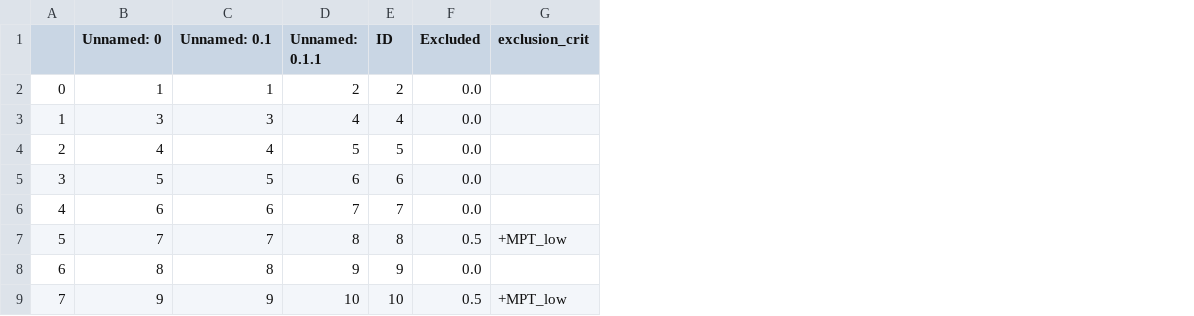
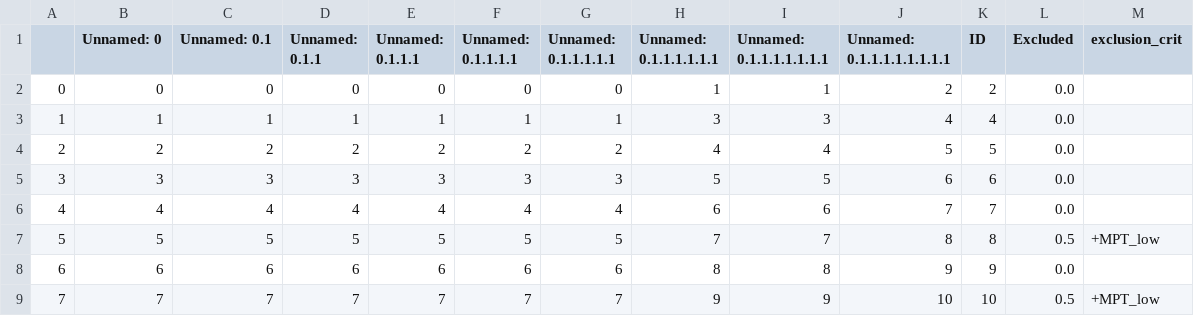
Before and after one commit to spisakt/RPN-signature, a CSV file: res/essen_sample_excl.csv, drawn as a sheet; only a part is shown; the diff covers the shown part only; the diff names each change by its address in the sheet, - before the commit and + after, or states it on an @@ line.

```diff
--- a/res/essen_sample_excl.csv
+++ b/res/essen_sample_excl.csv
+column E (Unnamed: 0.1.1.1), rows 2-9: 0 | 1 | 2 | 3 | 4 | 5 | 6 | 7
+column F (Unnamed: 0.1.1.1.1), rows 2-9: 0 | 1 | 2 | 3 | 4 | 5 | 6 | 7
+column G (Unnamed: 0.1.1.1.1.1), rows 2-9: 0 | 1 | 2 | 3 | 4 | 5 | 6 | 7
+column H (Unnamed: 0.1.1.1.1.1.1), rows 2-9: 1 | 3 | 4 | 5 | 6 | 7 | 8 | 9
+column I (Unnamed: 0.1.1.1.1.1.1.1), rows 2-9: 1 | 3 | 4 | 5 | 6 | 7 | 8 | 9
+column J (Unnamed: 0.1.1.1.1.1.1.1.1), rows 2-9: 2 | 4 | 5 | 6 | 7 | 8 | 9 | 10
-B2 (Unnamed: 0): 1
+B2 (Unnamed: 0): 0
-C2 (Unnamed: 0.1): 1
+C2 (Unnamed: 0.1): 0
-D2 (Unnamed: 0.1.1): 2
+D2 (Unnamed: 0.1.1): 0
-B3 (Unnamed: 0): 3
+B3 (Unnamed: 0): 1
-C3 (Unnamed: 0.1): 3
+C3 (Unnamed: 0.1): 1
-D3 (Unnamed: 0.1.1): 4
+D3 (Unnamed: 0.1.1): 1
-B4 (Unnamed: 0): 4
+B4 (Unnamed: 0): 2
-C4 (Unnamed: 0.1): 4
+C4 (Unnamed: 0.1): 2
-D4 (Unnamed: 0.1.1): 5
+D4 (Unnamed: 0.1.1): 2
-B5 (Unnamed: 0): 5
+B5 (Unnamed: 0): 3
-C5 (Unnamed: 0.1): 5
+C5 (Unnamed: 0.1): 3
-D5 (Unnamed: 0.1.1): 6
+D5 (Unnamed: 0.1.1): 3
-B6 (Unnamed: 0): 6
+B6 (Unnamed: 0): 4
-C6 (Unnamed: 0.1): 6
+C6 (Unnamed: 0.1): 4
-D6 (Unnamed: 0.1.1): 7
+D6 (Unnamed: 0.1.1): 4
-B7 (Unnamed: 0): 7
+B7 (Unnamed: 0): 5
-C7 (Unnamed: 0.1): 7
+C7 (Unnamed: 0.1): 5
-D7 (Unnamed: 0.1.1): 8
+D7 (Unnamed: 0.1.1): 5
-B8 (Unnamed: 0): 8
+B8 (Unnamed: 0): 6
-C8 (Unnamed: 0.1): 8
+C8 (Unnamed: 0.1): 6
-D8 (Unnamed: 0.1.1): 9
+D8 (Unnamed: 0.1.1): 6
-B9 (Unnamed: 0): 9
+B9 (Unnamed: 0): 7
-C9 (Unnamed: 0.1): 9
+C9 (Unnamed: 0.1): 7
-D9 (Unnamed: 0.1.1): 10
+D9 (Unnamed: 0.1.1): 7
```
Also changed, not shown: 95 edited cells elsewhere in this file, res/bochum_sample_excl.csv, res/szeged_sample_excl.csv, 4 other files.
